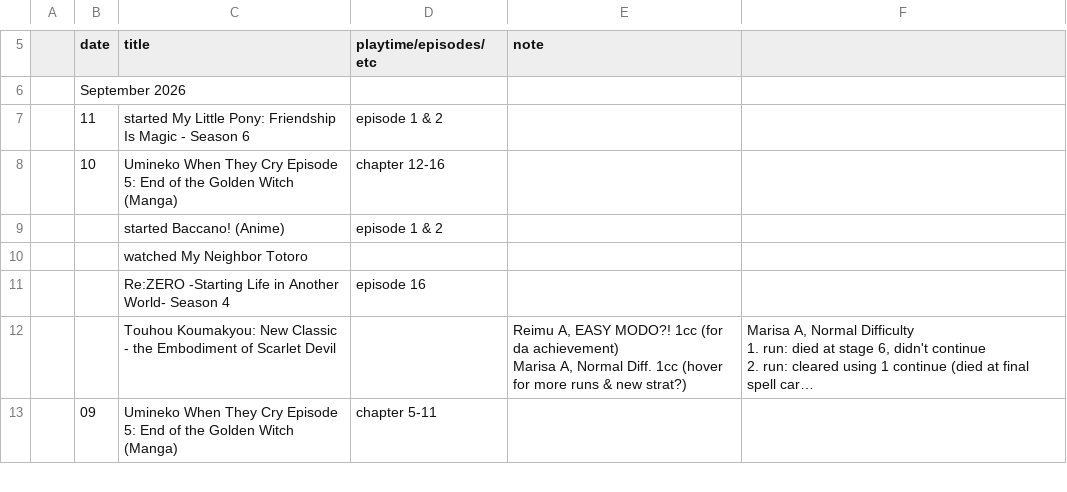
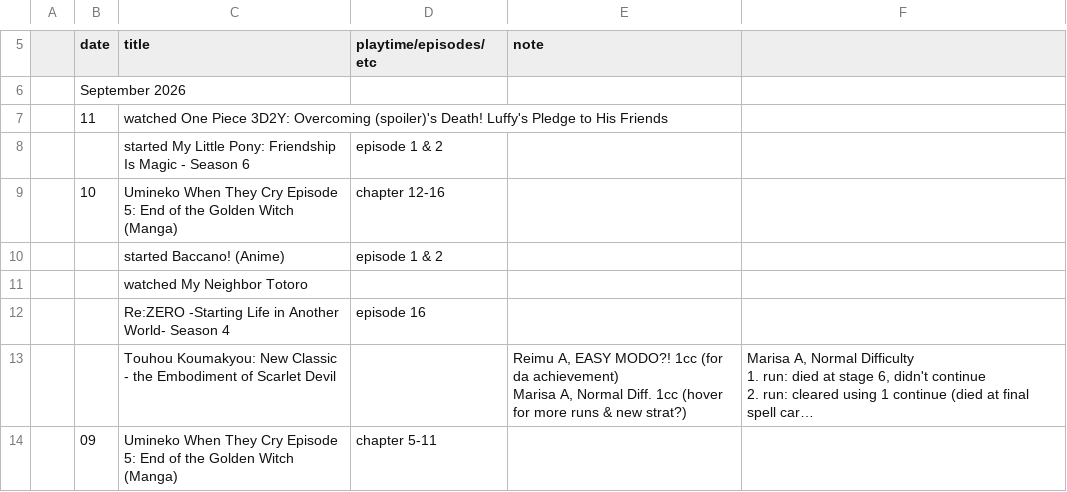
Before and after one commit to tdkumon/google-sheets-mirror, a CSV file: progresslog.csv, drawn as a sheet; only a part is shown, gaps mark what is left out; long unchanged cells end in ….

```diff
--- a/progresslog.csv
+++ b/progresslog.csv
@@ -7,3 +7,5 @@
 "","September 2026","","","","","","","","","","","","","","","","","","","","","","","","","","",""
-"","11","started My Little Pony: Friendship Is Magic - Season 6","episode 1 & 2","","","","","","","","","","","","","","","","","","","","","","","","",""
+"","11","watched One Piece 3D2Y: Overcoming (spoiler)'s Death! Luffy's Pledge to His Friends
+","","","","","","","","","","","","","","","","","","","","","","","","","",""
+"","","started My Little Pony: Friendship Is Magic - Season 6","episode 1 & 2","","","","","","","","","","","","","","","","","","","","","","","","",""
 "","10","Umineko When They Cry Episode 5: End of the Golden Witch (Manga)","chapter 12-16","","","","","","","","","","","","","","","","","","","","","","","","",""
```
Also changed, not shown: 1 other file.
